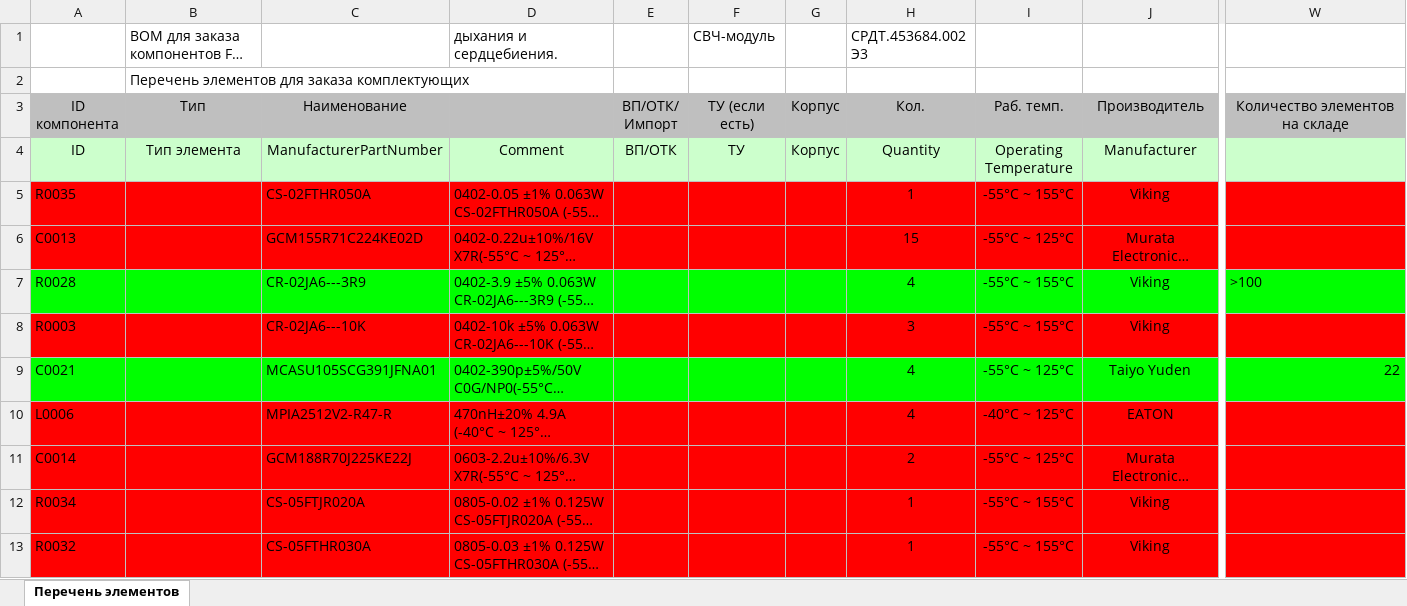
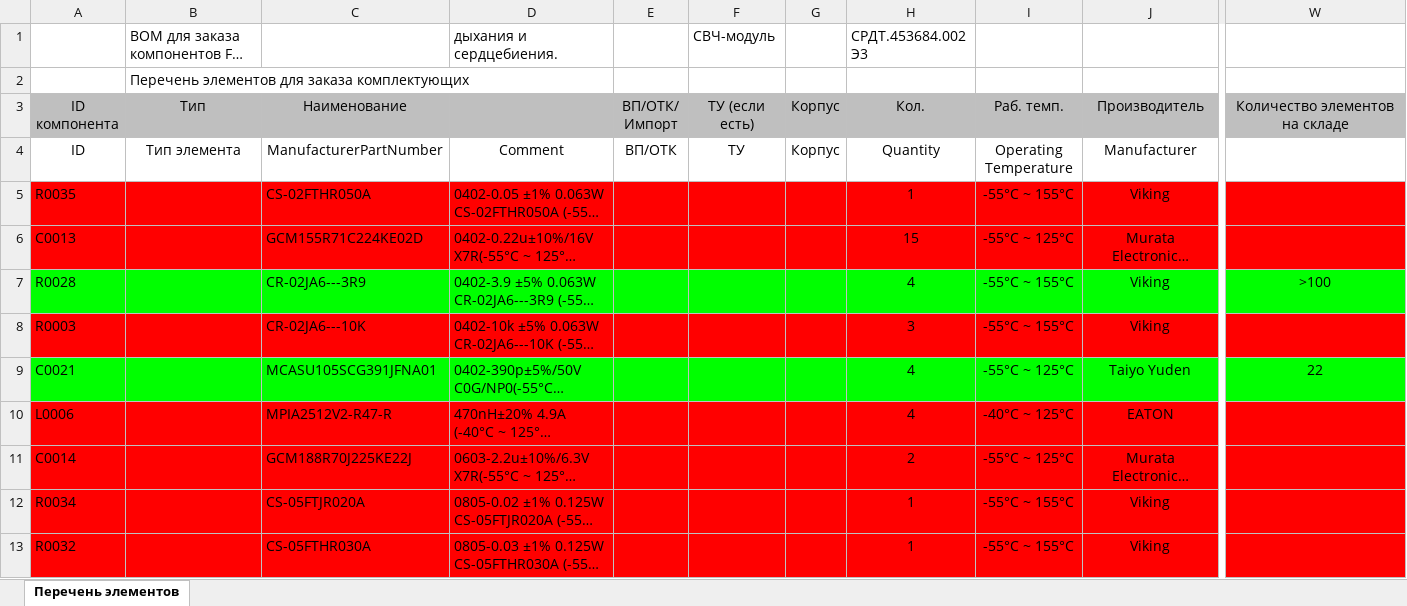
Before and after one commit to AL1XE/VBA_praktika, an Excel workbook: BOM_для_заказа_компонентов эталон для тестов.xlsm, sheet Перечень элементов, drawn as a sheet; only a part is shown, gaps mark what is left out; long unchanged cells end in …; values as stored, in another font and other column widths than the file's, no borders; charts and pictures not drawn; the diff covers the shown part only; the diff names each change by its address in the sheet, - before the commit and + after, or states it on an @@ line.

Commit message:
Final version 1.0

```diff
--- a/BOM_для_заказа_компонентов эталон для тестов.xlsm (sheet Перечень элементов)
+++ b/BOM_для_заказа_компонентов эталон для тестов.xlsm (sheet Перечень элементов)
-A4:W4 fill: #CCFFCC
+A4:W4 fill: none
-W7 alignment: left
+W7 alignment: center
-W9 alignment: right
+W9 alignment: center
```
Also changed, not shown: cell formats elsewhere in this sheet.
